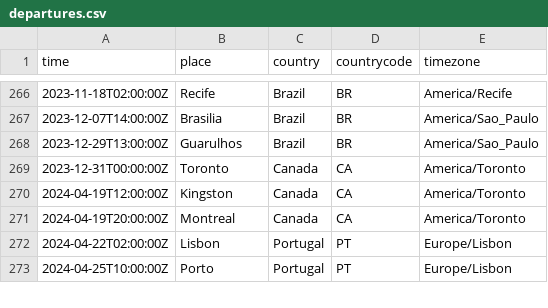
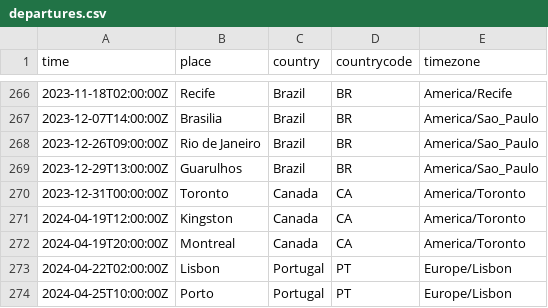
Before and after one commit to rosano/home, a CSV file: assets/departures.csv, drawn as a sheet; only a part is shown, gaps mark what is left out.

Commit message:
sync

```diff
--- a/assets/departures.csv
+++ b/assets/departures.csv
@@ -267,2 +267,3 @@ time,place,country,countrycode,timezone
 2023-12-07T14:00:00Z,Brasilia,Brazil,BR,America/Sao_Paulo
+2023-12-26T09:00:00Z,Rio de Janeiro,Brazil,BR,America/Sao_Paulo
 2023-12-29T13:00:00Z,Guarulhos,Brazil,BR,America/Sao_Paulo
```
